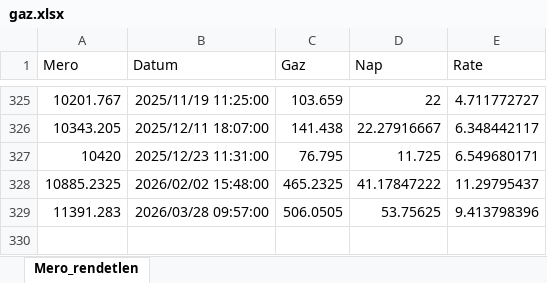
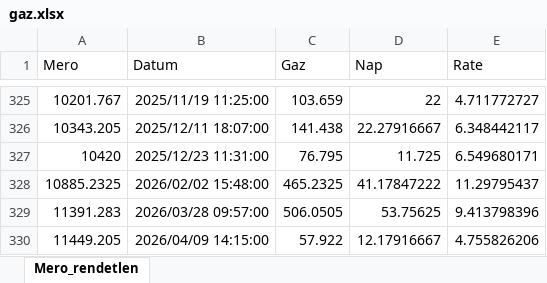
Before and after one commit to MartynK/MartysGas, an Excel workbook: inst/extdata/gaz.xlsx, sheet Mero_rendetlen, drawn as a sheet; only a part is shown, gaps mark what is left out; values as stored, in another font and other column widths than the file's, no borders; the diff names each change by its address in the sheet, - before the commit and + after, or states it on an @@ line.

```diff
--- a/inst/extdata/gaz.xlsx (sheet Mero_rendetlen)
+++ b/inst/extdata/gaz.xlsx (sheet Mero_rendetlen)
+row 330: 11449.205 | 2026/04/09 14:15:00 | 57.922 | 12.17916667 | 4.755826206
```
Also changed, not shown: 17 other files.
